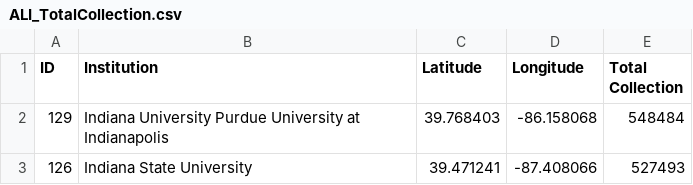
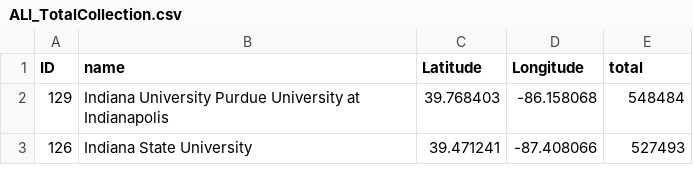
Before and after one commit to afenix/d3_explorations, a CSV file: data/ALI_TotalCollection.csv, drawn as a sheet; only a part is shown.

Commit message:
Update header naming conventions

```diff
--- a/data/ALI_TotalCollection.csv
+++ b/data/ALI_TotalCollection.csv
@@ -1,2 +1,2 @@
-ID,Institution,Latitude,Longitude,Total Collection
+ID,name,Latitude,Longitude,total
 129,Indiana University Purdue University at Indianapolis,39.768403,-86.158068,548484
```
